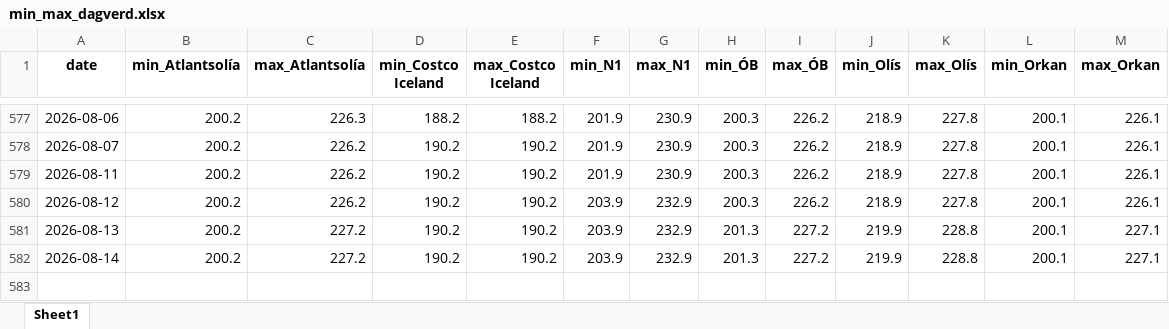
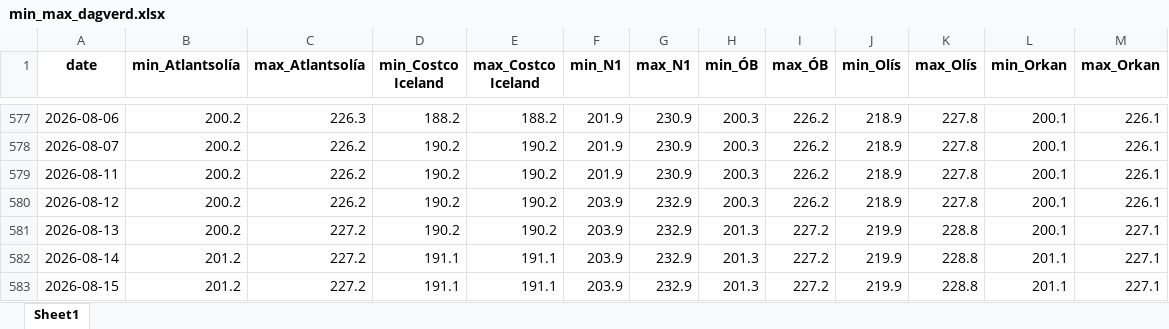
Before and after one commit to asi-hag/gasverkefni, an Excel workbook: min_max_dagverd.xlsx, sheet Sheet1, drawn as a sheet; only a part is shown, gaps mark what is left out; values as stored, in another font and other column widths than the file's, no borders; the diff names each change by its address in the sheet, - before the commit and + after, or states it on an @@ line.

```diff
--- a/min_max_dagverd.xlsx (sheet Sheet1)
+++ b/min_max_dagverd.xlsx (sheet Sheet1)
-B582 (min_Atlantsolía): 200.2
+B582 (min_Atlantsolía): 201.2
-D582 (min_Costco Iceland): 190.2
+D582 (min_Costco Iceland): 191.1
-E582 (max_Costco Iceland): 190.2
+E582 (max_Costco Iceland): 191.1
-L582 (min_Orkan): 200.1
+L582 (min_Orkan): 201.1
+row 583: 2026-08-15 | 201.2 | 227.2 | 191.1 | 191.1 | 203.9 | 232.9 | 201.3 | 227.2 | 219.9 | 228.8 | 201.1 | 227.1
```
Also changed, not shown: vikur_fra_2017.xlsx, 1 other file.
